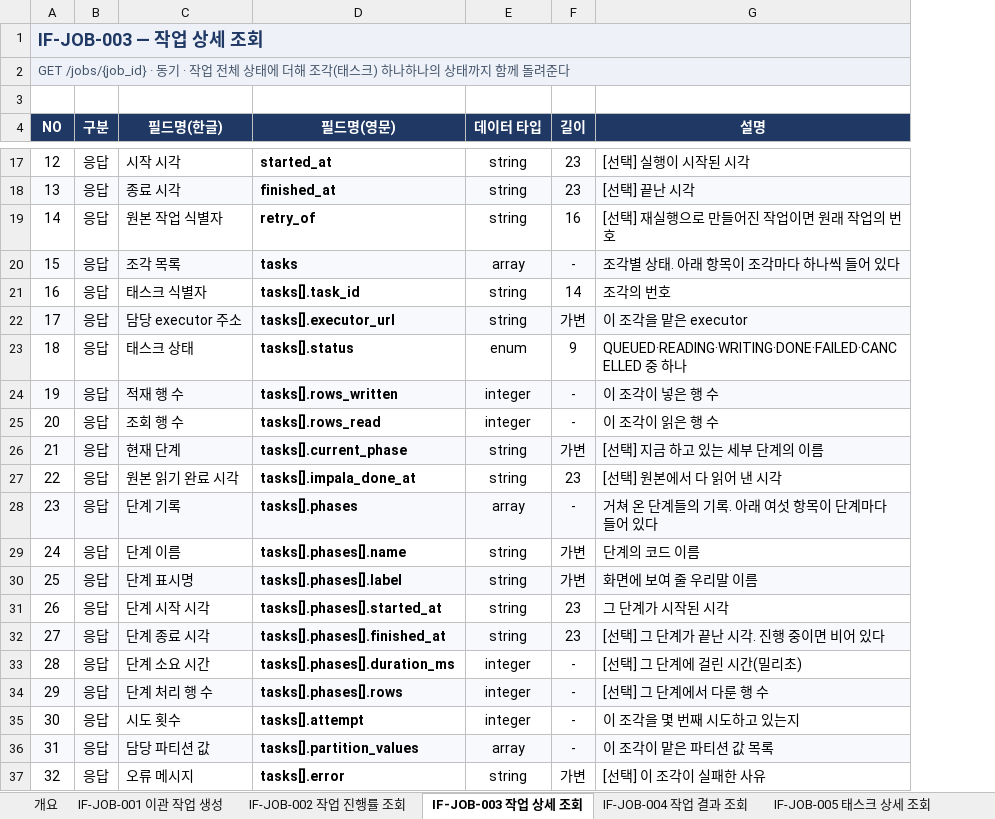
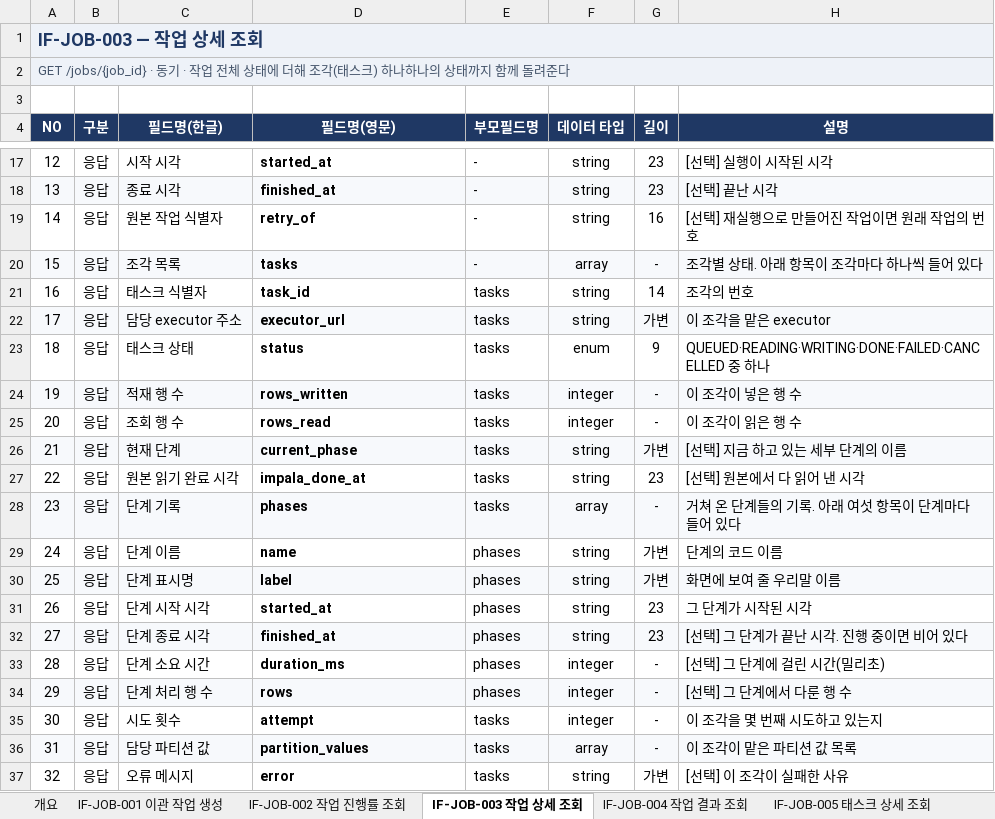
Before and after one commit to DataDynamics/distributed-query-executor, an Excel workbook: artifacts/interface.xlsx, sheet IF-JOB-003 작업 상세 조회, drawn as a sheet; only a part is shown, gaps mark what is left out; values as stored, in another font and other column widths than the file's, no borders; table styles not drawn; the diff names each change by its address in the sheet, - before the commit and + after, or states it on an @@ line.

```diff
--- a/artifacts/interface.xlsx (sheet IF-JOB-003 작업 상세 조회)
+++ b/artifacts/interface.xlsx (sheet IF-JOB-003 작업 상세 조회)
+column E (부모필드명), rows 17-37: - | - | - | - | tasks | tasks | tasks | tasks | tasks | tasks | tasks | tasks | phases | phases | phases | phases | phases | phases | tasks | tasks | tasks
-D21 (필드명(영문)): tasks[].task_id
+D21 (필드명(영문)): task_id
-D22 (필드명(영문)): tasks[].executor_url
+D22 (필드명(영문)): executor_url
-D23 (필드명(영문)): tasks[].status
+D23 (필드명(영문)): status
-D24 (필드명(영문)): tasks[].rows_written
+D24 (필드명(영문)): rows_written
-D25 (필드명(영문)): tasks[].rows_read
+D25 (필드명(영문)): rows_read
-D26 (필드명(영문)): tasks[].current_phase
+D26 (필드명(영문)): current_phase
-D27 (필드명(영문)): tasks[].impala_done_at
+D27 (필드명(영문)): impala_done_at
-D28 (필드명(영문)): tasks[].phases
+D28 (필드명(영문)): phases
-D29 (필드명(영문)): tasks[].phases[].name
+D29 (필드명(영문)): name
-D30 (필드명(영문)): tasks[].phases[].label
+D30 (필드명(영문)): label
-D31 (필드명(영문)): tasks[].phases[].started_at
+D31 (필드명(영문)): started_at
-D32 (필드명(영문)): tasks[].phases[].finished_at
+D32 (필드명(영문)): finished_at
-D33 (필드명(영문)): tasks[].phases[].duration_ms
+D33 (필드명(영문)): duration_ms
-D34 (필드명(영문)): tasks[].phases[].rows
+D34 (필드명(영문)): rows
-D35 (필드명(영문)): tasks[].attempt
+D35 (필드명(영문)): attempt
-D36 (필드명(영문)): tasks[].partition_values
+D36 (필드명(영문)): partition_values
-D37 (필드명(영문)): tasks[].error
+D37 (필드명(영문)): error
```
Also changed, not shown: sheet IF-MON-003 클러스터 상태 조회, sheet IF-JOB-008 작업 목록 조회, sheet IF-MON-004 executor 상태 목록, sheet IF-JOB-009 실행 이력 조회, sheet IF-JOB-010 템플릿 목록 조회, sheet IF-MON-002 시스템 메트릭 조회, 12 more sheets, 1 other file.
